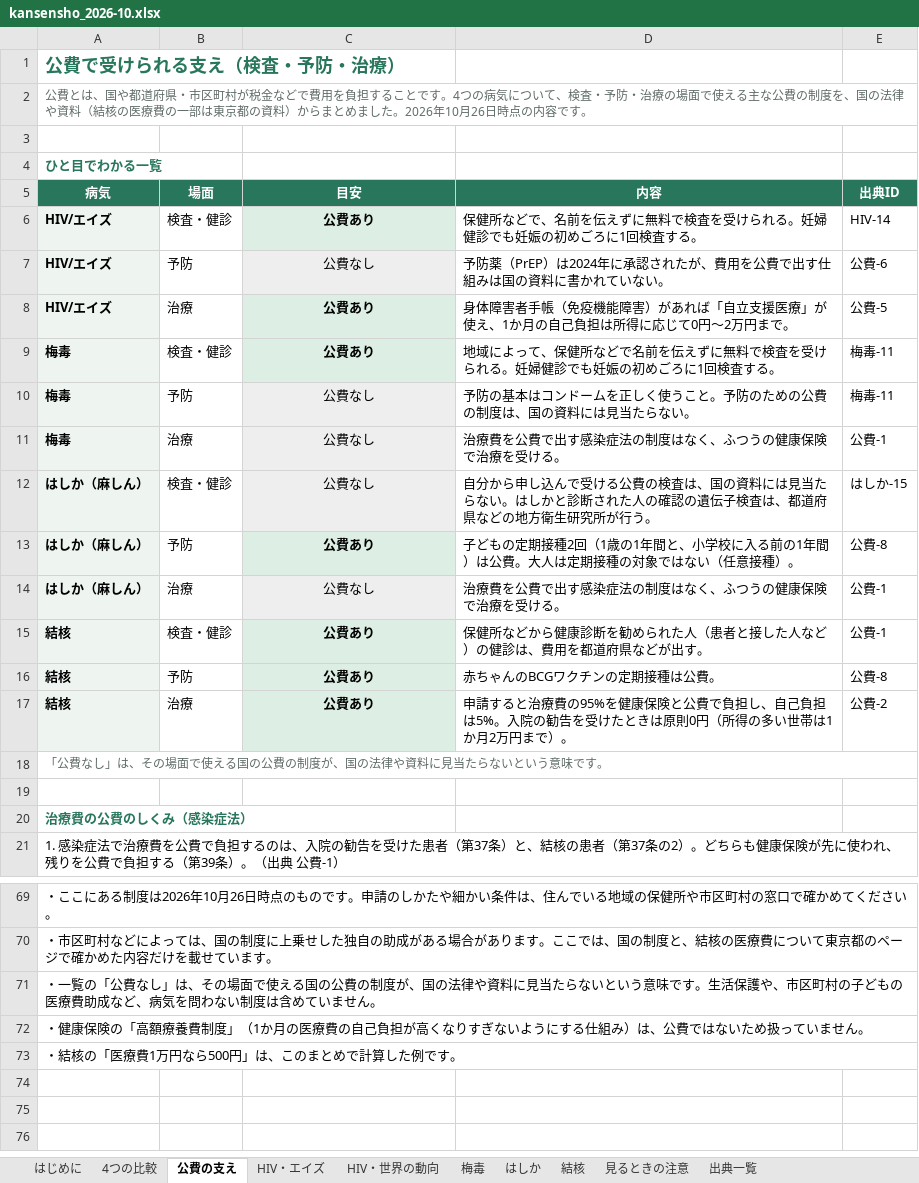
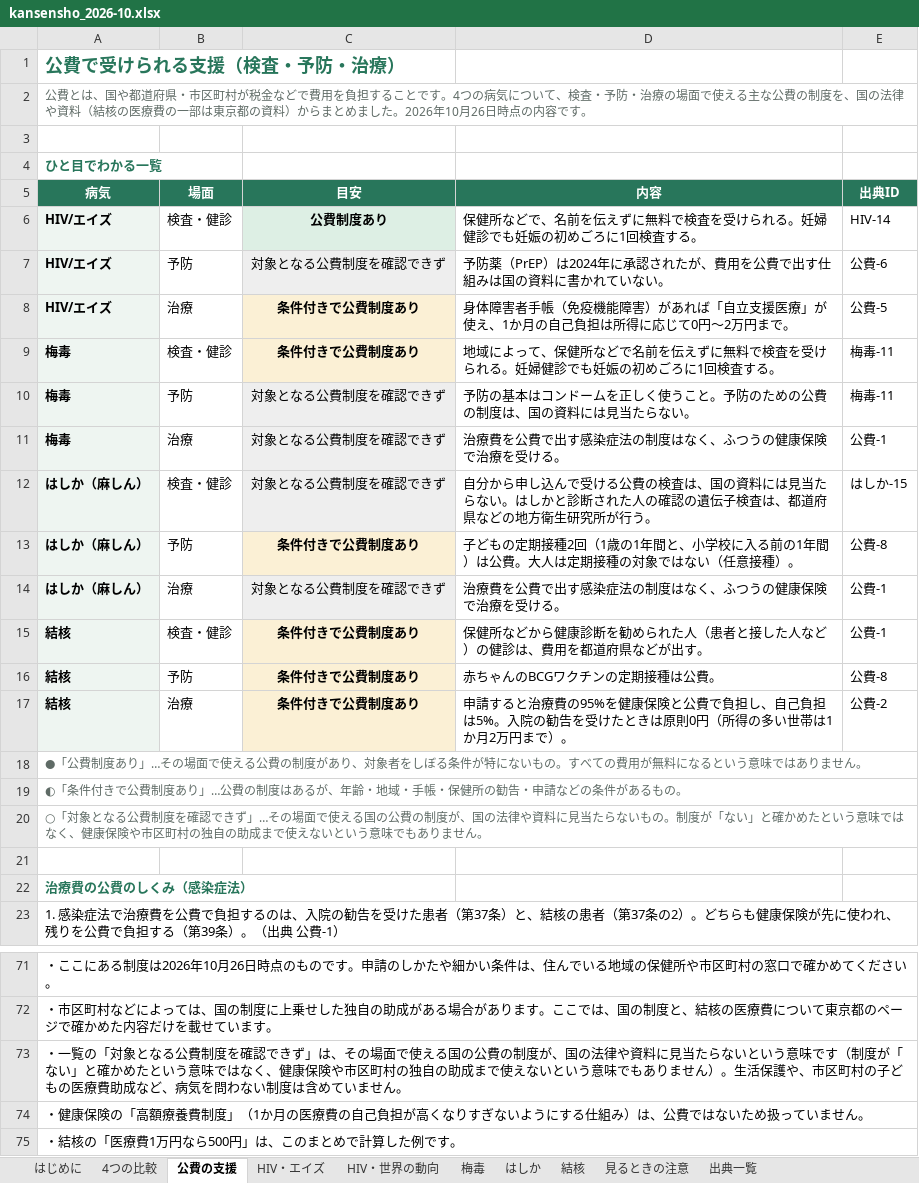
Before and after one commit to Yumaki5555/kansensho, an Excel workbook: docs/kansensho_2026-10.xlsx, sheet 公費の支援, drawn as a sheet; only a part is shown, gaps mark what is left out; values as stored, in another font and other column widths than the file's, no borders; addresses are those after the commit; the diff names each change by its address in the sheet, - before the commit and + after, or states it on an @@ line.

```diff
--- a/docs/kansensho_2026-10.xlsx (sheet 公費の支援)
+++ b/docs/kansensho_2026-10.xlsx (sheet 公費の支援)
-sheet tab: 公費の支え
+sheet tab: 公費の支援
-A1 (病気): 公費で受けられる支え（検査・予防・治療）
+A1 (病気): 公費で受けられる支援（検査・予防・治療）
-C6 (目安): 公費あり
+C6 (目安): 公費制度あり
-C7 (目安): 公費なし
+C7 (目安): 対象となる公費制度を確認できず
-C8:C9 (目安): 公費あり
+C8:C9 (目安): 条件付きで公費制度あり
-C8:C9 fill: #DDEFE4
+C8:C9 fill: #FBF0D5
-C10:C12 (目安): 公費なし
+C10:C12 (目安): 対象となる公費制度を確認できず
-C13 (目安): 公費あり
+C13 (目安): 条件付きで公費制度あり
-C13 fill: #DDEFE4
+C13 fill: #FBF0D5
-C14 (目安): 公費なし
+C14 (目安): 対象となる公費制度を確認できず
-C15:C17 (目安): 公費あり
+C15:C17 (目安): 条件付きで公費制度あり
-C15:C17 fill: #DDEFE4
+C15:C17 fill: #FBF0D5
-A18 (病気): 「公費なし」は、その場面で使える国の公費の制度が、国の法律や資料に見当たらないという意味です。
+A18 (病気): ●「公費制度あり」…その場面で使える公費の制度があり、対象者をしぼる条件が特にないもの。すべての費用が無料になるという意味ではありません。
+row 19: ◐「条件付きで公費制度あり」…公費の制度はあるが、年齢・地域・手帳・保健所の勧告・申請などの条件があるもの。
+row 20: ○「対象となる公費制度を確認できず」…その場面で使える国の公費の制度が、国の法律や資料に見当たらないもの。制度が「ない」と確かめたという意味ではなく、健康保険や市区町村の独自の助成まで使えないという意味でもありません。
-A73 (病気): …一覧の「公費なし」は、その場面で使える国の公費の制度が、国の法律や資料に見当たらないという意味です。生活保…
+A73 (病気): …一覧の「対象となる公費制度を確認できず」は、その場面で使える国の公費の制度が、国の法律や資料に見当たらないという意味です（制度が「ない」と確かめたという意味ではなく、健康保険や市区町村の独自の助成まで使えないという意味でもありません）。生活保…
```
Also changed, not shown: sheet 出典一覧, sheet HIV・世界の動向, sheet 見るときの注意, sheet 梅毒, sheet 結核, sheet はしか, 2 more sheets, 13 other files.
